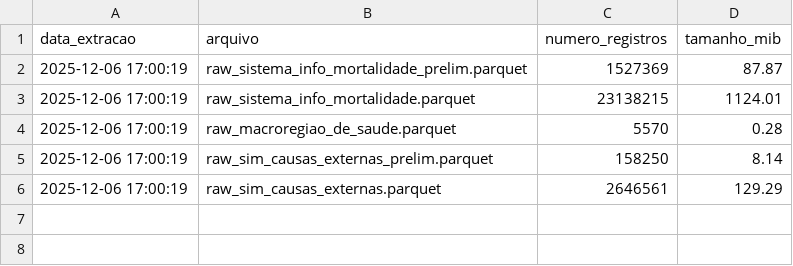
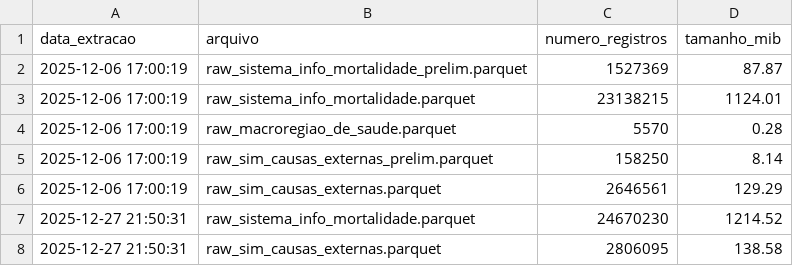
Before and after one commit to rafa-trindade/kaggle-datahub, a CSV file: data/raw/raw_sim_metadados.csv, drawn as a sheet; the diff names each change by its address in the sheet, - before the commit and + after, or states it on an @@ line.

```diff
--- a/data/raw/raw_sim_metadados.csv
+++ b/data/raw/raw_sim_metadados.csv
+row 7: 2025-12-27 21:50:31 | raw_sistema_info_mortalidade.parquet | 24670230 | 1214.52
+row 8: 2025-12-27 21:50:31 | raw_sim_causas_externas.parquet | 2806095 | 138.58
```
Also changed, not shown: data/raw/raw_onco360_metadados.csv.
